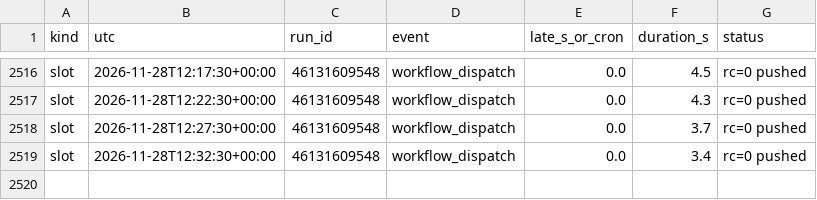
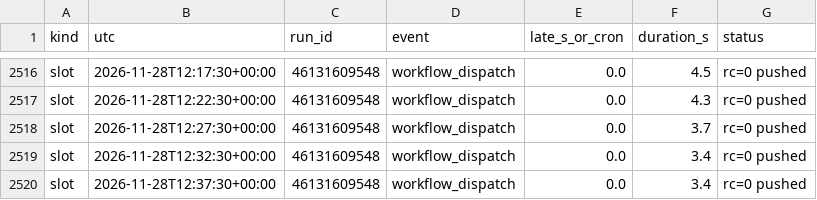
Before and after one commit to WheelOfBalls/BOB-Cloud-Recorder, a CSV file: data/cloud_loop.csv, drawn as a sheet; only a part is shown, gaps mark what is left out.

```diff
--- a/data/cloud_loop.csv
+++ b/data/cloud_loop.csv
@@ -2519 +2519,2 @@ slot,2026-11-28T12:27:30+00:00,46131609548,workflow_dispatch,0.0,3.7,rc=0 pushed
 slot,2026-11-28T12:32:30+00:00,46131609548,workflow_dispatch,0.0,3.4,rc=0 pushed
+slot,2026-11-28T12:37:30+00:00,46131609548,workflow_dispatch,0.0,3.4,rc=0 pushed
```
Also changed, not shown: data/index_1m/2026-11-28.csv, data/run_log.csv, 1 other file.
